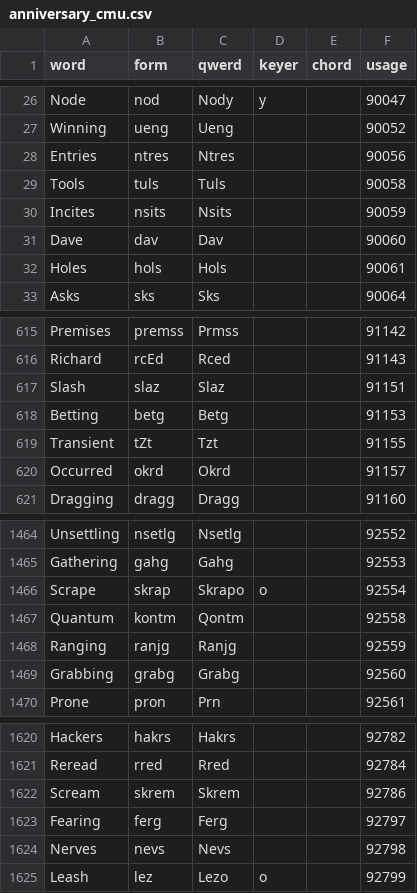
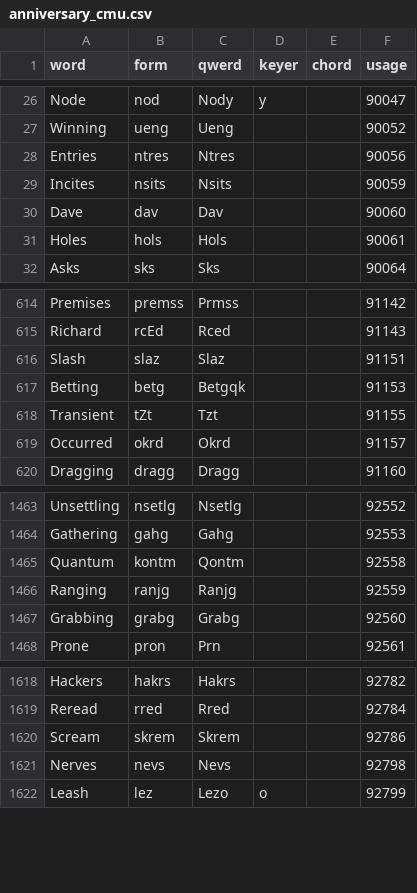
Before and after one commit to codepoke-kk/qwertigraphy, a CSV file: qwertigraph/dictionaries/anniversary_cmu.csv, drawn as a sheet; only a part is shown, gaps mark what is left out.

```diff
--- a/qwertigraph/dictionaries/anniversary_cmu.csv
+++ b/qwertigraph/dictionaries/anniversary_cmu.csv
@@ -28,3 +28,2 @@ Winning,ueng,Ueng,,,90052
 Entries,ntres,Ntres,,,90056
-Tools,tuls,Tuls,,,90058
 Incites,nsits,Nsits,,,90059
@@ -617,3 +616,3 @@ Richard,rcEd,Rced,,,91143
 Slash,slaz,Slaz,,,91151
-Betting,betg,Betg,,,91153
+Betting,betg,Betgqk,,,91153
 Transient,tZt,Tzt,,,91155
@@ -1465,3 +1464,2 @@ Unsettling,nsetlg,Nsetlg,,,92552
 Gathering,gahg,Gahg,,,92553
-Scrape,skrap,Skrapo,o,,92554
 Quantum,kontm,Qontm,,,92558
@@ -1622,3 +1620,2 @@ Reread,rred,Rred,,,92784
 Scream,skrem,Skrem,,,92786
-Fearing,ferg,Ferg,,,92797
 Nerves,nevs,Nevs,,,92798
```
Also changed, not shown: qwertigraph/dictionaries/anniversary_required.csv, qwertigraph/dictionaries/anniversary_uniform_core.csv, 2 other files.
